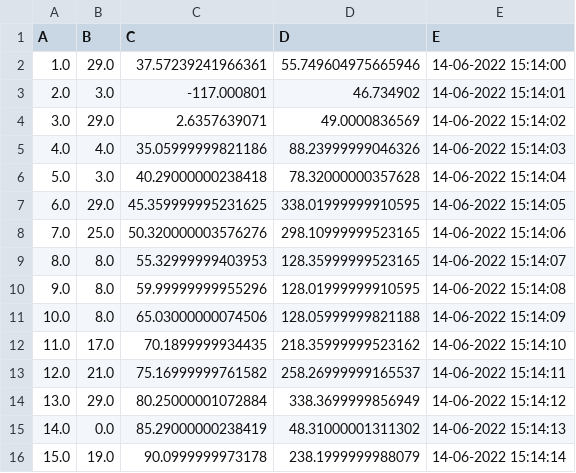
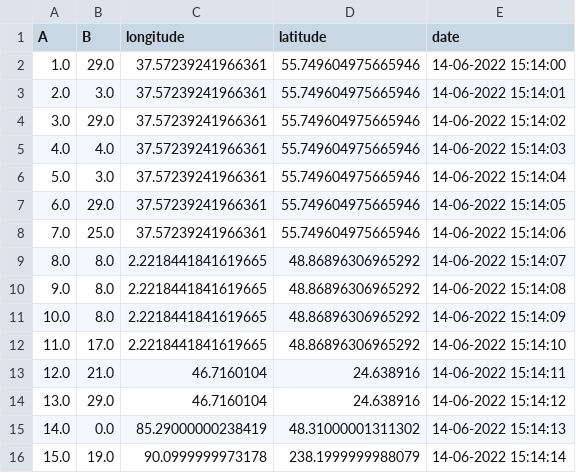
Before and after one commit to PTM2-flight-simulator-team/-FlightSimulatorSystem, a CSV file: Frontend/src/main/java/Model/ModelTools/file1.csv, drawn as a sheet; only a part is shown.

```diff
--- a/Frontend/src/main/java/Model/ModelTools/file1.csv
+++ b/Frontend/src/main/java/Model/ModelTools/file1.csv
@@ -1,15 +1,15 @@
-A,B,C,D,E
+A,B,longitude,latitude,date
 1.0,29.0,37.57239241966361,55.749604975665946,14-06-2022 15:14:00
-2.0,3.0,-117.000801,46.734902,14-06-2022 15:14:01
-3.0,29.0,2.6357639071,49.0000836569,14-06-2022 15:14:02
-4.0,4.0,35.05999999821186,88.23999999046326,14-06-2022 15:14:03
-5.0,3.0,40.29000000238418,78.32000000357628,14-06-2022 15:14:04
-6.0,29.0,45.359999995231625,338.01999999910595,14-06-2022	15:14:05
-7.0,25.0,50.320000003576276,298.10999999523165,14-06-2022	15:14:06
-8.0,8.0,55.32999999403953,128.35999999523165,14-06-2022	15:14:07
-9.0,8.0,59.99999999955296,128.01999999910595,14-06-2022	15:14:08
-10.0,8.0,65.03000000074506,128.05999999821188,14-06-2022	15:14:09
-11.0,17.0,70.1899999934435,218.35999999523162,14-06-2022	15:14:10
-12.0,21.0,75.16999999761582,258.26999999165537,14-06-2022	15:14:11
-13.0,29.0,80.25000001072884,338.3699999856949,14-06-2022	15:14:12
+2.0,3.0,37.57239241966361,55.749604975665946,14-06-2022 15:14:01
+3.0,29.0,37.57239241966361,55.749604975665946,14-06-2022 15:14:02
+4.0,4.0,37.57239241966361,55.749604975665946,14-06-2022 15:14:03
+5.0,3.0,37.57239241966361,55.749604975665946,14-06-2022 15:14:04
+6.0,29.0,37.57239241966361,55.749604975665946,14-06-2022	15:14:05
+7.0,25.0,37.57239241966361,55.749604975665946,14-06-2022	15:14:06
+8.0,8.0,2.2218441841619665,48.86896306965292,14-06-2022	15:14:07
+9.0,8.0,2.2218441841619665,48.86896306965292,14-06-2022	15:14:08
+10.0,8.0,2.2218441841619665,48.86896306965292,14-06-2022	15:14:09
+11.0,17.0,2.2218441841619665,48.86896306965292,14-06-2022	15:14:10
+12.0,21.0,46.7160104,24.638916,14-06-2022	15:14:11
+13.0,29.0,46.7160104,24.638916,14-06-2022	15:14:12
 14.0,0.0,85.29000000238419,48.31000001311302,14-06-2022	15:14:13
```
Also changed, not shown: 8 other files.
